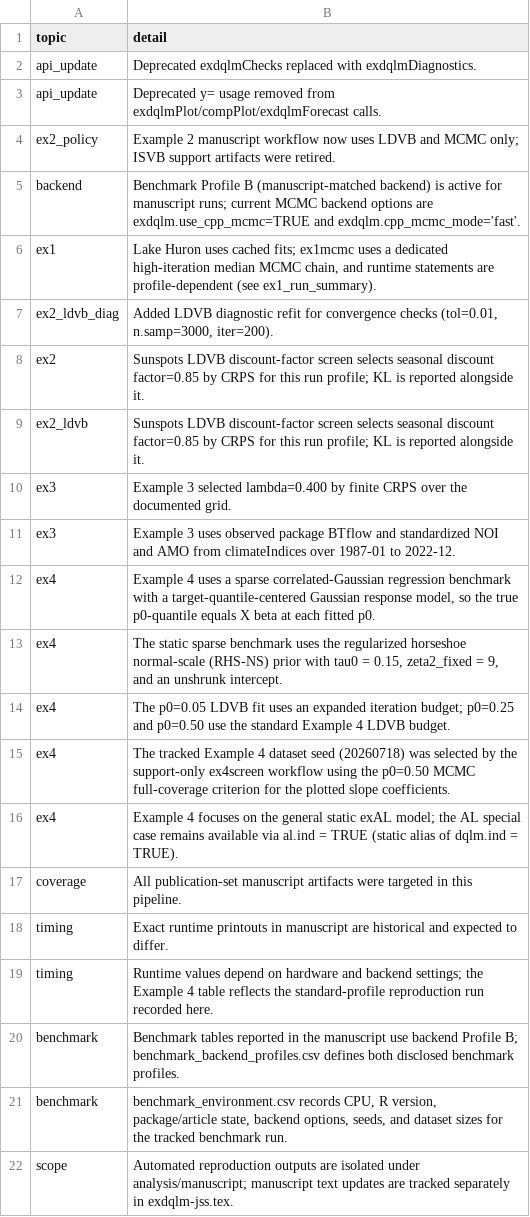
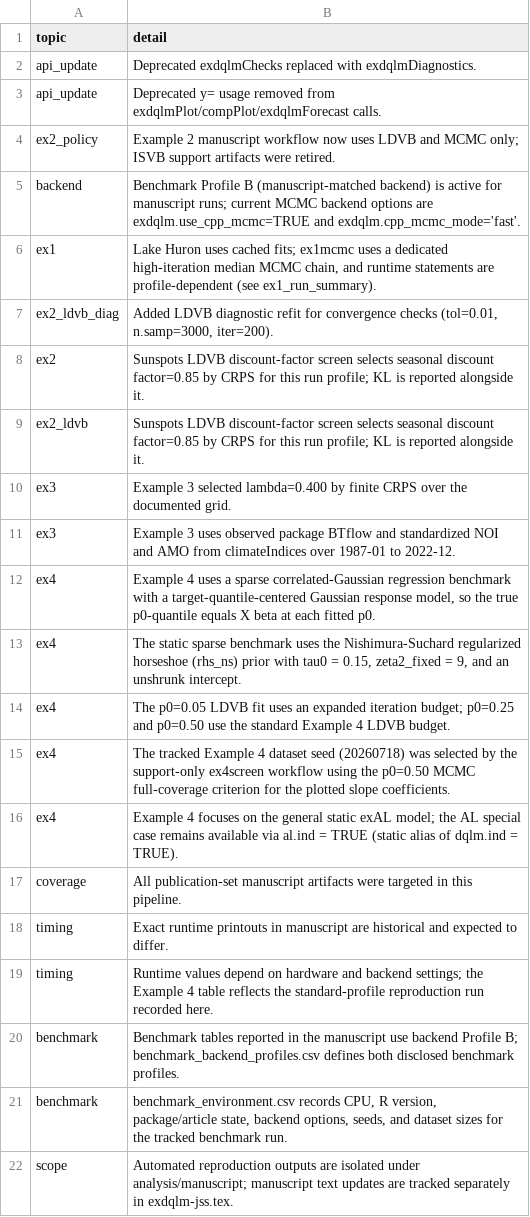
Before and after one commit to AntonioAPDL/exdqlm---Article, a CSV file: analysis/manuscript/outputs/tables/manuscript_repro_notes.csv, drawn as a sheet.

```diff
--- a/analysis/manuscript/outputs/tables/manuscript_repro_notes.csv
+++ b/analysis/manuscript/outputs/tables/manuscript_repro_notes.csv
@@ -12,3 +12,3 @@
 "ex4","Example 4 uses a sparse correlated-Gaussian regression benchmark with a target-quantile-centered Gaussian response model, so the true p0-quantile equals X beta at each fitted p0."
-"ex4","The static sparse benchmark uses the regularized horseshoe normal-scale (RHS-NS) prior with tau0 = 0.15, zeta2_fixed = 9, and an unshrunk intercept."
+"ex4","The static sparse benchmark uses the Nishimura-Suchard regularized horseshoe (rhs_ns) prior with tau0 = 0.15, zeta2_fixed = 9, and an unshrunk intercept."
 "ex4","The p0=0.05 LDVB fit uses an expanded iteration budget; p0=0.25 and p0=0.50 use the standard Example 4 LDVB budget."
```
Also changed, not shown: analysis/manuscript/outputs/tables/manuscript_repro_tracker.csv, 8 other files.
